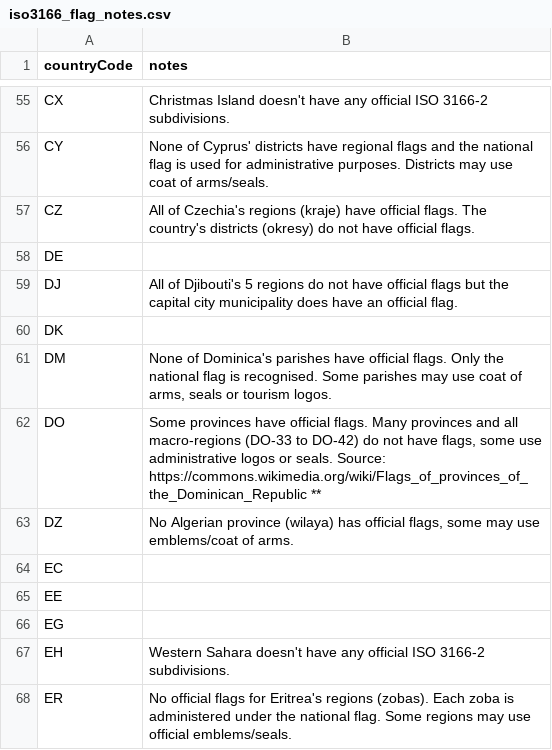
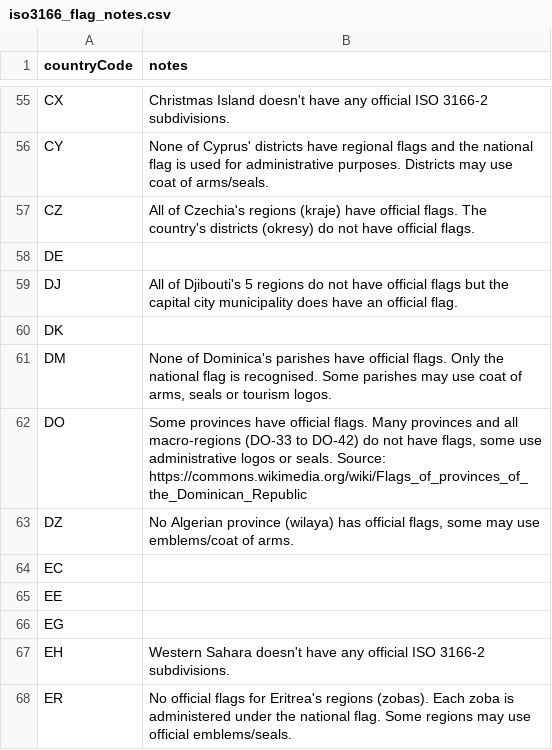
Before and after one commit to amckenna41/iso3166-flags, a CSV file: iso3166-flags-metadata/iso3166_flag_notes.csv, drawn as a sheet; only a part is shown, gaps mark what is left out.

Commit message:
v2.2; latest ISO 3166-1 & ISO 3166-2 flags, new scripts, tests, doc updates, bug fixes

```diff
--- a/iso3166-flags-metadata/iso3166_flag_notes.csv
+++ b/iso3166-flags-metadata/iso3166_flag_notes.csv
@@ -61,3 +61,3 @@ DK,,
 DM,"None of Dominica's parishes have official flags. Only the national flag is recognised. Some parishes may use coat of arms, seals or tourism logos."
-DO,"Some provinces have official flags. Many provinces and all macro-regions (DO-33 to DO-42) do not have flags, some use administrative logos or seals. Source: https://commons.wikimedia.org/wiki/Flags_of_provinces_of_the_Dominican_Republic **"
+DO,"Some provinces have official flags. Many provinces and all macro-regions (DO-33 to DO-42) do not have flags, some use administrative logos or seals. Source: https://commons.wikimedia.org/wiki/Flags_of_provinces_of_the_Dominican_Republic"
 DZ,"No Algerian province (wilaya) has official flags, some may use emblems/coat of arms."
```
Also changed, not shown: 1 other file.
